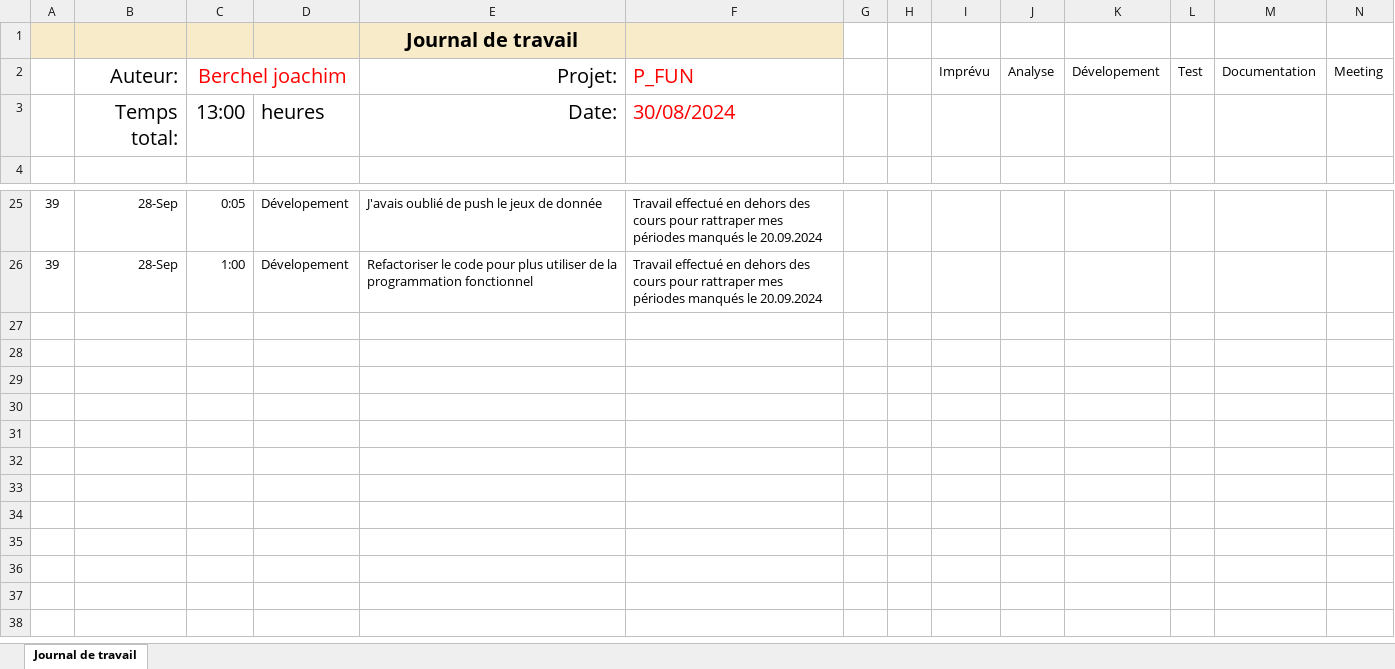
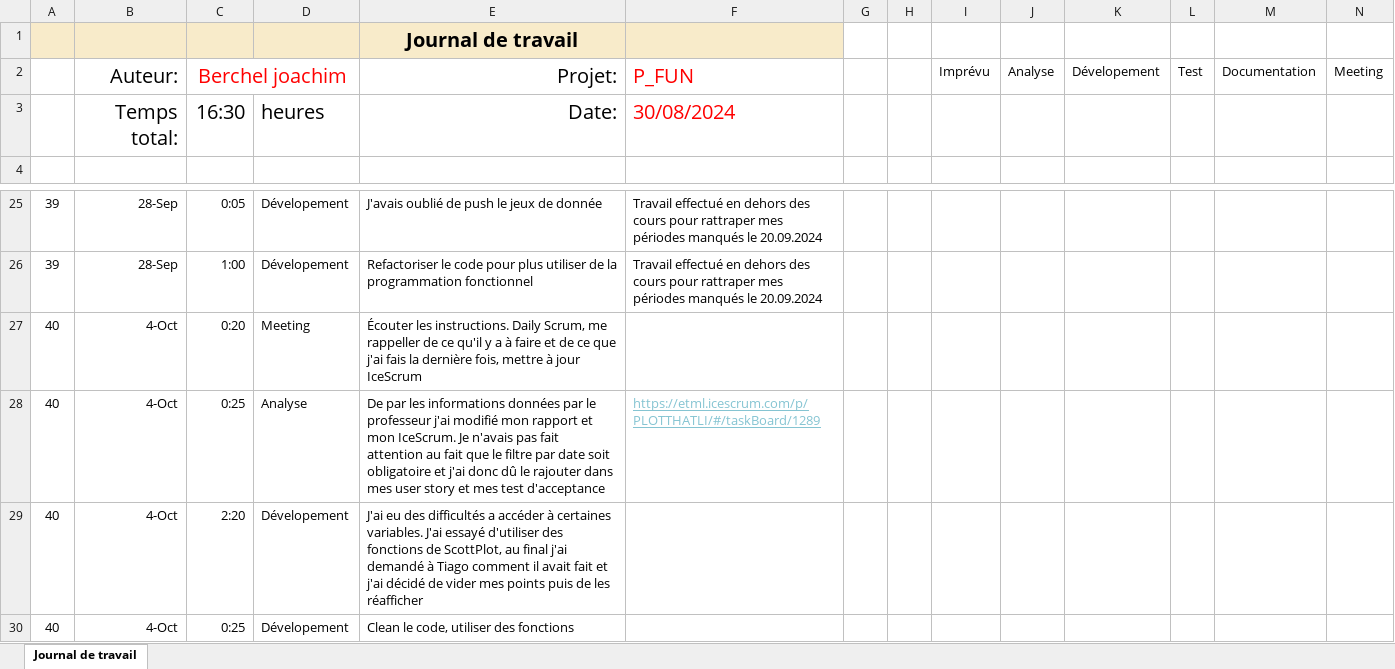
Before and after one commit to joaberch/plot-that-line, an Excel workbook: documentation/Journal-de-Travail_Berchel-Joachim.xlsx, sheet Journal de travail, drawn as a sheet; only a part is shown, gaps mark what is left out; values as stored, in another font and other column widths than the file's, no borders; conditional formats and table styles not drawn; the diff names each change by its address in the sheet, - before the commit and + after, or states it on an @@ line.

Commit message:
docs(word diary documentation): update work diary of 04.10.2024

```diff
--- a/documentation/Journal-de-Travail_Berchel-Joachim.xlsx (sheet Journal de travail)
+++ b/documentation/Journal-de-Travail_Berchel-Joachim.xlsx (sheet Journal de travail)
-C3: 13:00
+C3: 16:30
+row 27: 40 | 4-Oct | 0:20 | Meeting | Écouter les instructions. Daily Scrum, me rappeller de ce qu'il y a à faire et de ce que j'ai fais la dernière fois, mettre à jour IceScrum
+row 28: 40 | 4-Oct | 0:25 | Analyse | De par les informations données par le professeur j'ai modifié mon rapport et mon IceScrum. Je n'avais pas fait attention au fait que le filtre par date soit obligatoire et j'ai donc dû le rajouter dans mes user story et mes test d'acceptance | https://etml.icescrum.com/p/PLOTTHATLI/#/taskBoard/1289
+row 29: 40 | 4-Oct | 2:20 | Dévelopement | J'ai eu des difficultés a accéder à certaines variables. J'ai essayé d'utiliser des fonctions de ScottPlot, au final j'ai demandé à Tiago comment il avait fait et j'ai décidé de vider mes points puis de les réafficher
+row 30: 40 | 4-Oct | 0:25 | Dévelopement | Clean le code, utiliser des fonctions
```
Also changed, not shown: 1 other file.
